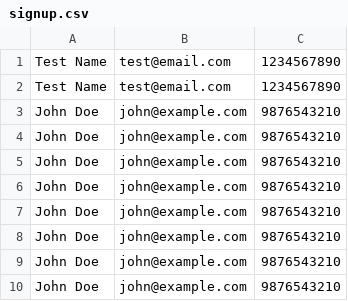
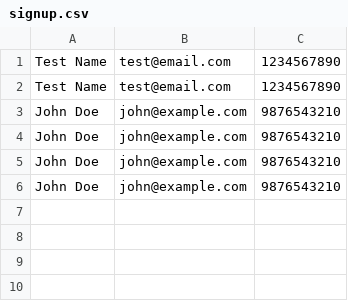
Before and after one commit to SBWWII/WWII-Roundtable, a CSV file: signup.csv, drawn as a sheet.

```diff
--- a/signup.csv
+++ b/signup.csv
@@ -6,5 +6 @@ John Doe,john@example.com,9876543210
 John Doe,john@example.com,9876543210
-John Doe,john@example.com,9876543210
-John Doe,john@example.com,9876543210
-John Doe,john@example.com,9876543210
-John Doe,john@example.com,9876543210
```
Also changed, not shown: 2 other files.
